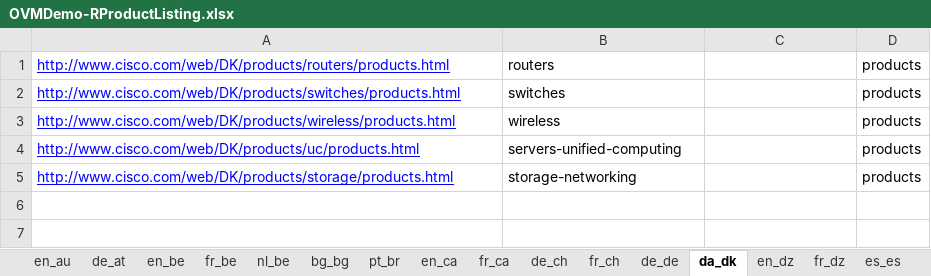
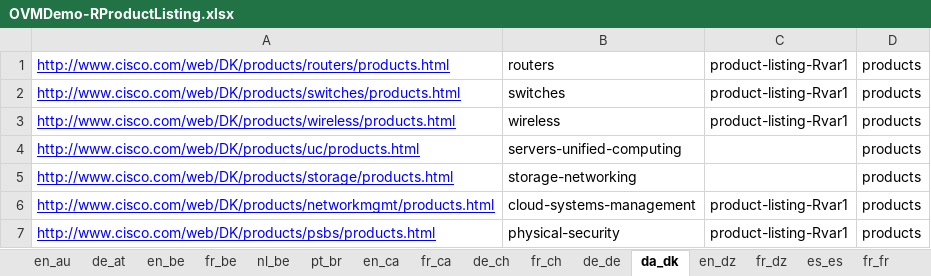
Before and after one commit to shreyabhatnagar/OVWMigration, an Excel workbook: docs/OVW Sheets/OVMDemo-RProductListing.xlsx, sheet da_dk, drawn as a sheet; values as stored, in another font and other column widths than the file's, no borders; the diff names each change by its address in the sheet, - before the commit and + after, or states it on an @@ line.

Commit message:
Product Listing sheet corrected.

```diff
--- a/docs/OVW Sheets/OVMDemo-RProductListing.xlsx (sheet da_dk)
+++ b/docs/OVW Sheets/OVMDemo-RProductListing.xlsx (sheet da_dk)
-sheet tab: bg_bg
-C1:C3: (empty)
+C1:C3: product-listing-Rvar1
+row 6: http://www.cisco.com/web/DK/products/networkmgmt/products.html | cloud-systems-management | product-listing-Rvar1 | products
+row 7: http://www.cisco.com/web/DK/products/psbs/products.html | physical-security | product-listing-Rvar1 | products
```
Also changed, not shown: sheet en_ae, sheet no_no, sheet fr_dz, sheet zh_hk, sheet it_it, sheet pl_pl, 33 more sheets.
